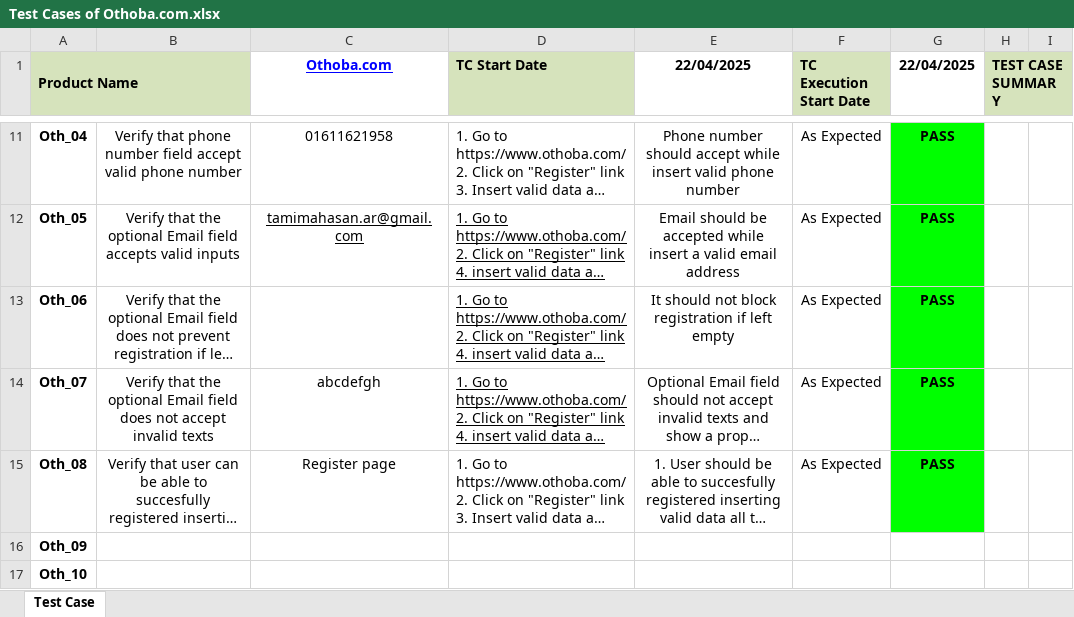
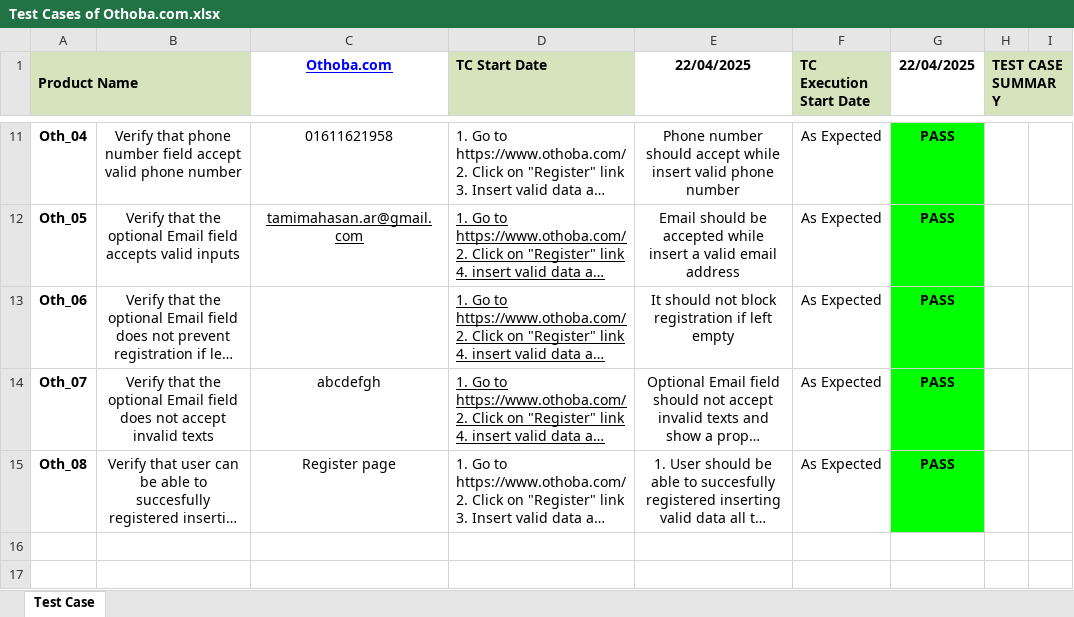
Before and after one commit to tamim-ar/manual-testing, an Excel workbook: Othoba.com/Test Cases of Othoba.com.xlsx, sheet Test Case, drawn as a sheet; only a part is shown, gaps mark what is left out; long unchanged cells end in …; values as stored, in another font and other column widths than the file's, no borders; charts and pictures and conditional formats not drawn; the diff names each change by its address in the sheet, - before the commit and + after, or states it on an @@ line.

Commit message:
Othoba.com

```diff
--- a/Othoba.com/Test Cases of Othoba.com.xlsx (sheet Test Case)
+++ b/Othoba.com/Test Cases of Othoba.com.xlsx (sheet Test Case)
-row 16: Oth_09
-row 17: Oth_10
```
Also changed, not shown: Othoba.com/Bug Report of Othoba.com.xlsx.
